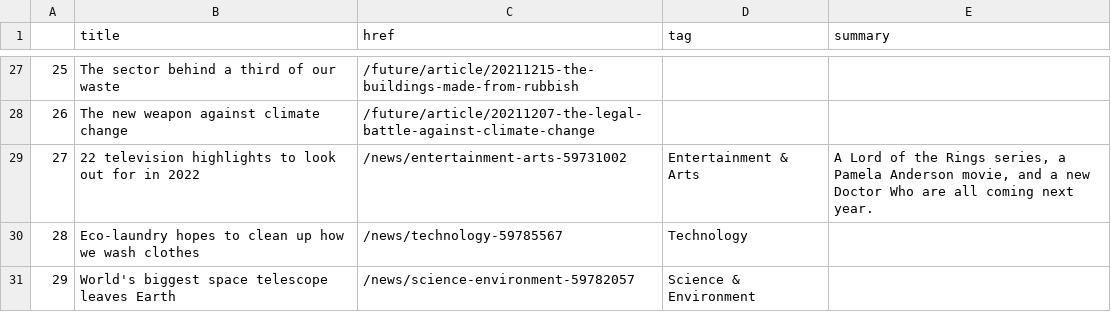
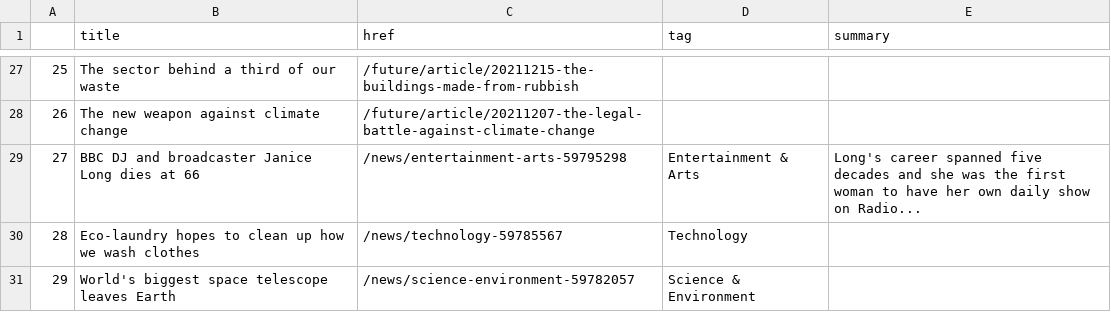
Before and after one commit to msalexford/automatic-scraper, a CSV file: bbc-headlines.csv, drawn as a sheet; only a part is shown, gaps mark what is left out.

```diff
--- a/bbc-headlines.csv
+++ b/bbc-headlines.csv
@@ -28,3 +28,3 @@
 26,The new weapon against climate change,/future/article/20211207-the-legal-battle-against-climate-change,,
-27,22 television highlights to look out for in 2022,/news/entertainment-arts-59731002,Entertainment & Arts,"A Lord of the Rings series, a Pamela Anderson movie, and a new Doctor Who are all coming next year."
+27,BBC DJ and broadcaster Janice Long dies at 66,/news/entertainment-arts-59795298,Entertainment & Arts,Long's career spanned five decades and she was the first woman to have her own daily show on Radio...
 28,Eco-laundry hopes to clean up how we wash clothes,/news/technology-59785567,Technology,
```
